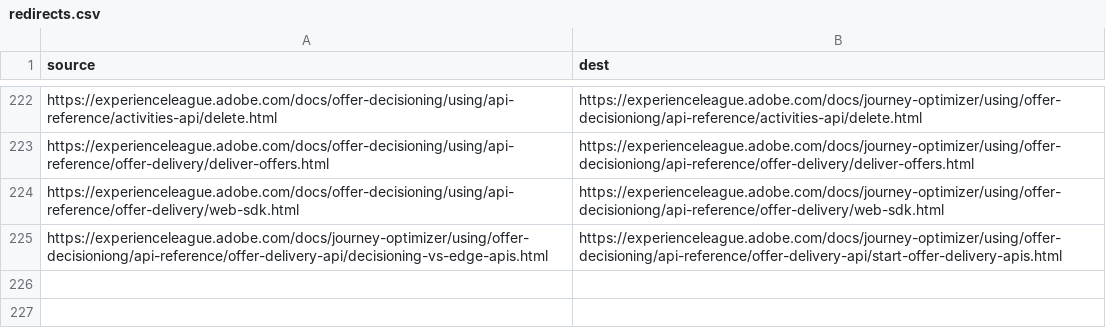
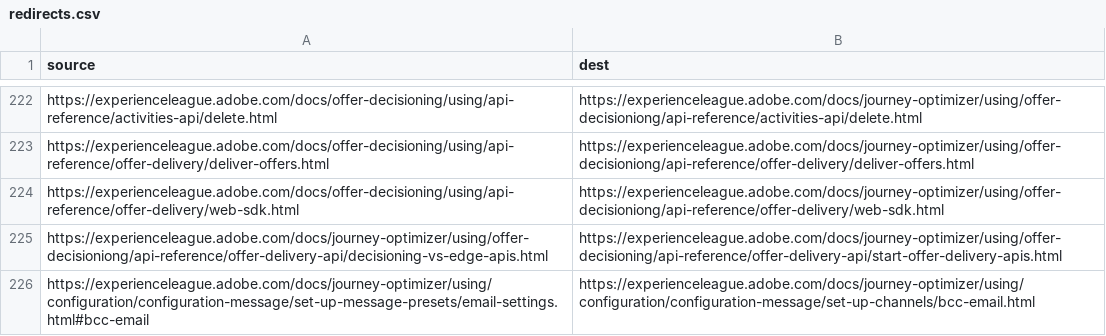
Before and after one commit to AdobeDocs/journey-optimizer.it-IT, a CSV file: redirects.csv, drawn as a sheet; only a part is shown, gaps mark what is left out.

Commit message:
Synced non localizable files from repo .

```diff
--- a/redirects.csv
+++ b/redirects.csv
@@ -225 +225,2 @@ https://experienceleague.adobe.com/docs/offer-decisioning/using/api-reference/of
 https://experienceleague.adobe.com/docs/journey-optimizer/using/offer-decisioniong/api-reference/offer-delivery-api/decisioning-vs-edge-apis.html,https://experienceleague.adobe.com/docs/journey-optimizer/using/offer-decisioning/api-reference/offer-delivery-api/start-offer-delivery-apis.html
+https://experienceleague.adobe.com/docs/journey-optimizer/using/configuration/configuration-message/set-up-message-presets/email-settings.html#bcc-email,https://experienceleague.adobe.com/docs/journey-optimizer/using/configuration/configuration-message/set-up-channels/bcc-email.html
```
